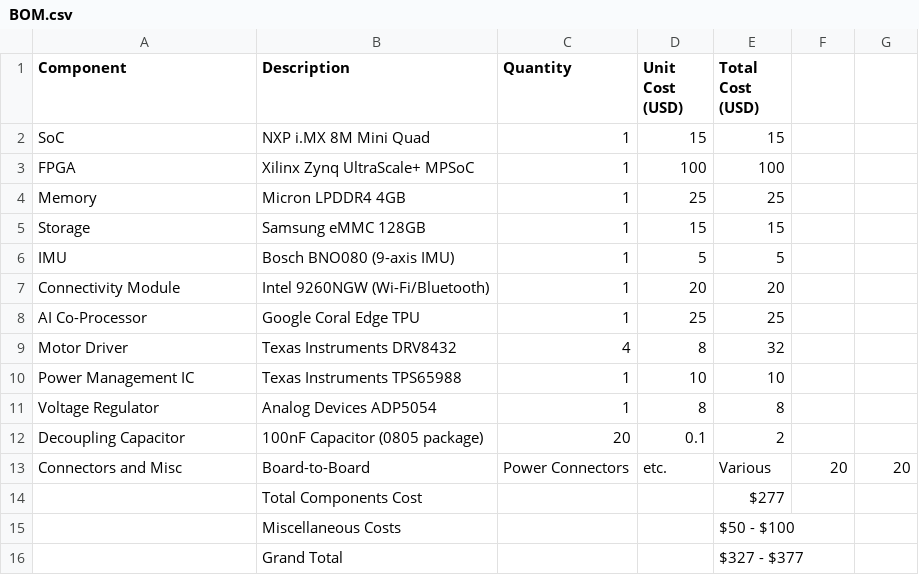
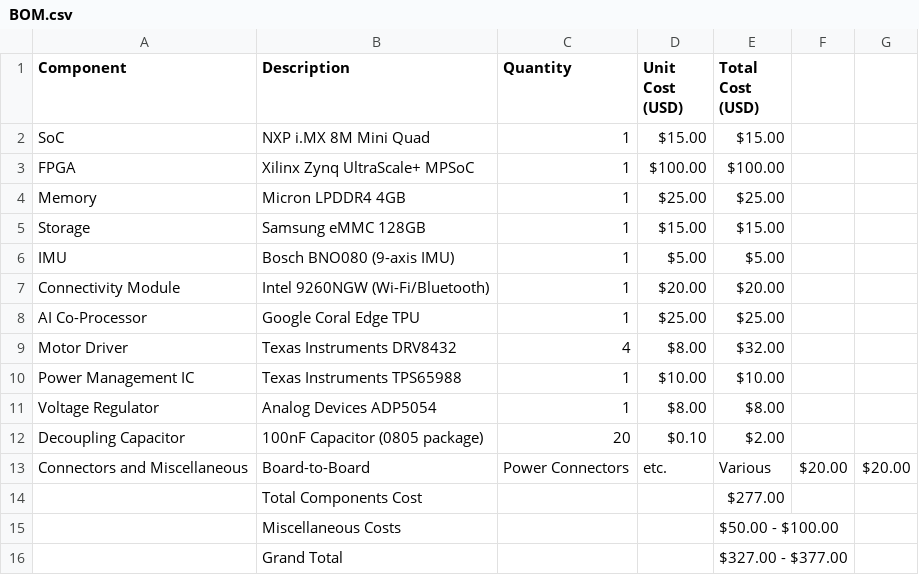
Before and after one commit to HermiTech-LLC/Morty, a CSV file: mother/BOM.csv, drawn as a sheet.

Commit message:
Update BOM.csv

```diff
--- a/mother/BOM.csv
+++ b/mother/BOM.csv
@@ -1,16 +1,16 @@
 Component,Description,Quantity,Unit Cost (USD),Total Cost (USD)
-SoC,NXP i.MX 8M Mini Quad,1,15,15
-FPGA,Xilinx Zynq UltraScale+ MPSoC,1,100,100
-Memory,Micron LPDDR4 4GB,1,25,25
-Storage,Samsung eMMC 128GB,1,15,15
-IMU,Bosch BNO080 (9-axis IMU),1,5,5
-Connectivity Module,Intel 9260NGW (Wi-Fi/Bluetooth),1,20,20
-AI Co-Processor,Google Coral Edge TPU,1,25,25
-Motor Driver,Texas Instruments DRV8432,4,8,32
-Power Management IC,Texas Instruments TPS65988,1,10,10
-Voltage Regulator,Analog Devices ADP5054,1,8,8
-Decoupling Capacitor,100nF Capacitor (0805 package),20,0.1,2
-Connectors and Misc,Board-to-Board, Power Connectors, etc.,Various,20,20
-,Total Components Cost,,,$277
-,Miscellaneous Costs,,,$50 - $100
-,Grand Total,,,$327 - $377
+SoC,NXP i.MX 8M Mini Quad,1,$15.00,$15.00
+FPGA,Xilinx Zynq UltraScale+ MPSoC,1,$100.00,$100.00
+Memory,Micron LPDDR4 4GB,1,$25.00,$25.00
+Storage,Samsung eMMC 128GB,1,$15.00,$15.00
+IMU,Bosch BNO080 (9-axis IMU),1,$5.00,$5.00
+Connectivity Module,Intel 9260NGW (Wi-Fi/Bluetooth),1,$20.00,$20.00
+AI Co-Processor,Google Coral Edge TPU,1,$25.00,$25.00
+Motor Driver,Texas Instruments DRV8432,4,$8.00,$32.00
+Power Management IC,Texas Instruments TPS65988,1,$10.00,$10.00
+Voltage Regulator,Analog Devices ADP5054,1,$8.00,$8.00
+Decoupling Capacitor,100nF Capacitor (0805 package),20,$0.10,$2.00
+Connectors and Miscellaneous,Board-to-Board, Power Connectors, etc.,Various,$20.00,$20.00
+,Total Components Cost,,,$277.00
+,Miscellaneous Costs,,,$50.00 - $100.00
+,Grand Total,,,$327.00 - $377.00
```
